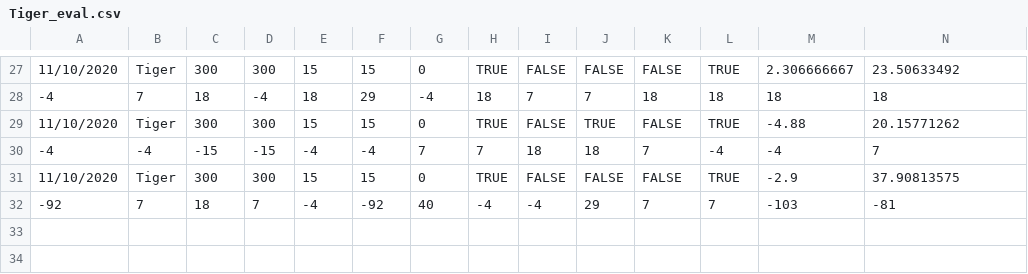
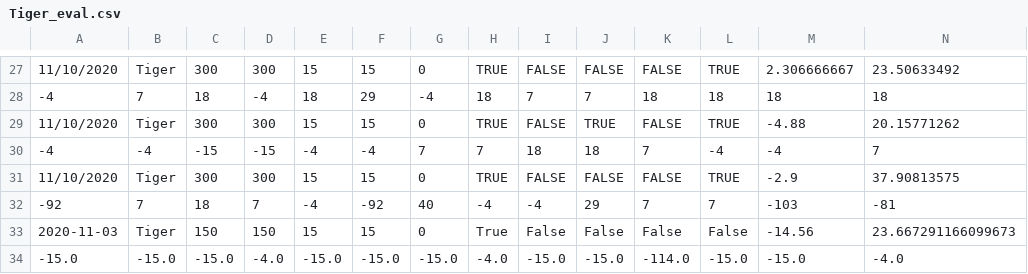
Before and after one commit to CameronGordon0/POMDP, a CSV file: Results/Tiger_eval.csv, drawn as a sheet; only a part is shown, gaps mark what is left out; rows hold the shown columns only; the diff names each change by its address in the sheet, - before the commit and + after, or states it on an @@ line.

```diff
--- a/Results/Tiger_eval.csv
+++ b/Results/Tiger_eval.csv
+row 33: 2020-11-03 | Tiger | 150 | 150 | 15 | 15 | 0 | True | False | False | False | False | -14.56 | 23.667291166099673
+row 34: -15.0 | -15.0 | -15.0 | -4.0 | -15.0 | -15.0 | -15.0 | -4.0 | -15.0 | -15.0 | -114.0 | -15.0 | -15.0 | -4.0
```
Also changed, not shown: Results/Results_aggregated.csv, 9 other files.
